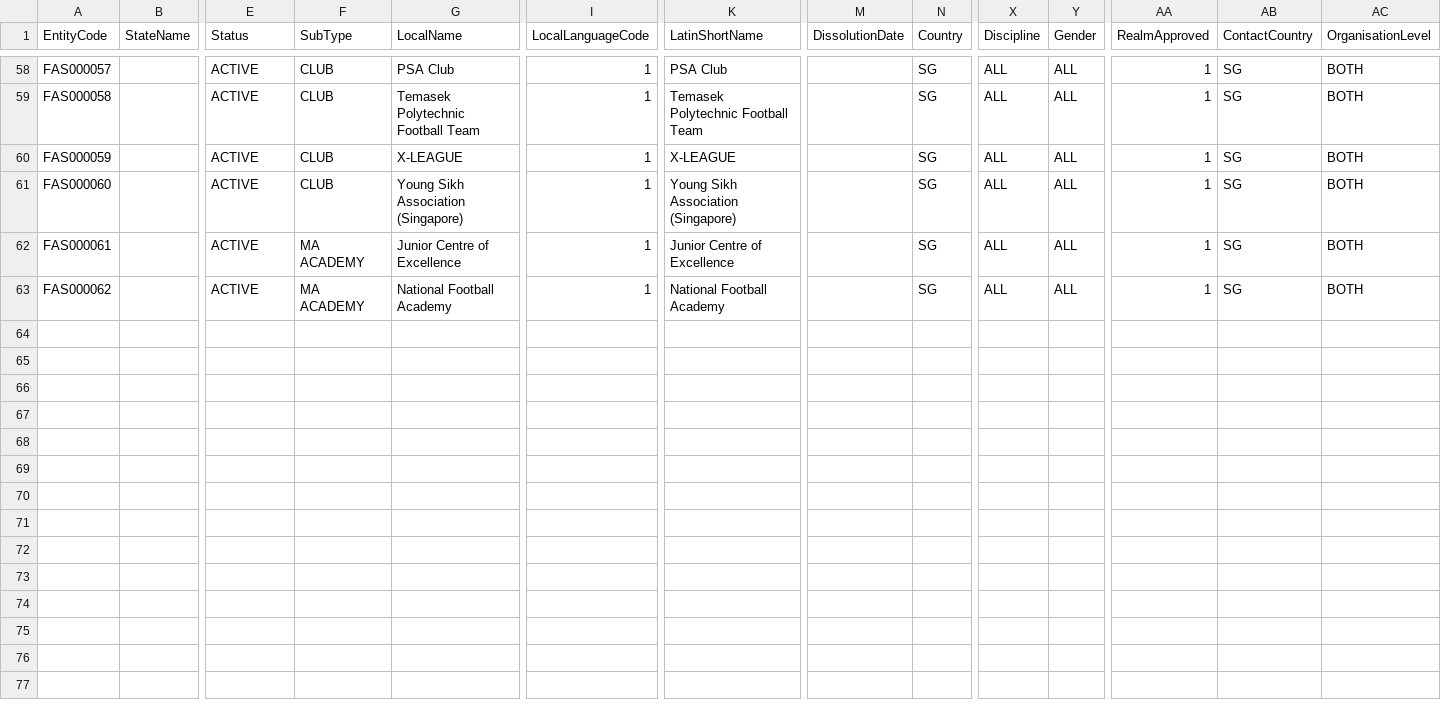
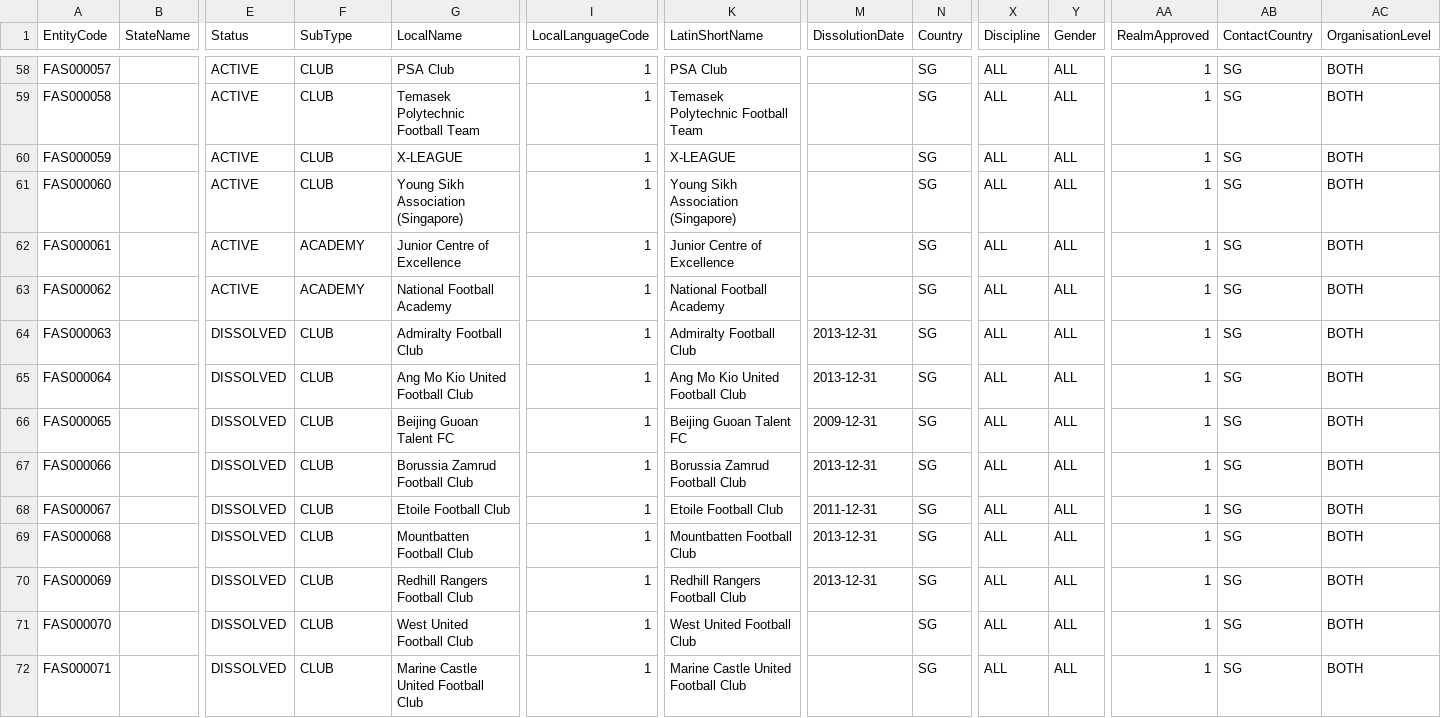
Before and after one commit to erwinmacaraig/perl-cig-prj, a CSV file: importer/csv/singapore/tblEntity.club.csv, drawn as a sheet; only a part is shown, gaps mark what is left out; rows hold the shown columns only; the diff names each change by its address in the sheet, - before the commit and + after, or states it on an @@ line.

Commit message:
IMPORTER - new set of test data conversion

```diff
--- a/importer/csv/singapore/tblEntity.club.csv
+++ b/importer/csv/singapore/tblEntity.club.csv
-F62:F63 (SubType): MA ACADEMY
+F62:F63 (SubType): ACADEMY
+row 64: FAS000063 |  | DISSOLVED | CLUB | Admiralty Football Club | 1 | Admiralty Football Club | 2013-12-31 | SG | ALL | ALL | 1 | SG | BOTH
+row 65: FAS000064 |  | DISSOLVED | CLUB | Ang Mo Kio United Football Club | 1 | Ang Mo Kio United Football Club | 2013-12-31 | SG | ALL | ALL | 1 | SG | BOTH
+row 66: FAS000065 |  | DISSOLVED | CLUB | Beijing Guoan Talent FC | 1 | Beijing Guoan Talent FC | 2009-12-31 | SG | ALL | ALL | 1 | SG | BOTH
+row 67: FAS000066 |  | DISSOLVED | CLUB | Borussia Zamrud Football Club | 1 | Borussia Zamrud Football Club | 2013-12-31 | SG | ALL | ALL | 1 | SG | BOTH
+row 68: FAS000067 |  | DISSOLVED | CLUB | Etoile Football Club | 1 | Etoile Football Club | 2011-12-31 | SG | ALL | ALL | 1 | SG | BOTH
+row 69: FAS000068 |  | DISSOLVED | CLUB | Mountbatten Football Club | 1 | Mountbatten Football Club | 2013-12-31 | SG | ALL | ALL | 1 | SG | BOTH
+row 70: FAS000069 |  | DISSOLVED | CLUB | Redhill Rangers Football Club | 1 | Redhill Rangers Football Club | 2013-12-31 | SG | ALL | ALL | 1 | SG | BOTH
+row 71: FAS000070 |  | DISSOLVED | CLUB | West United Football Club | 1 | West United Football Club |  | SG | ALL | ALL | 1 | SG | BOTH
+row 72: FAS000071 |  | DISSOLVED | CLUB | Marine Castle United Football Club | 1 | Marine Castle United Football Club |  | SG | ALL | ALL | 1 | SG | BOTH
```
Also changed, not shown: 3 other files.
